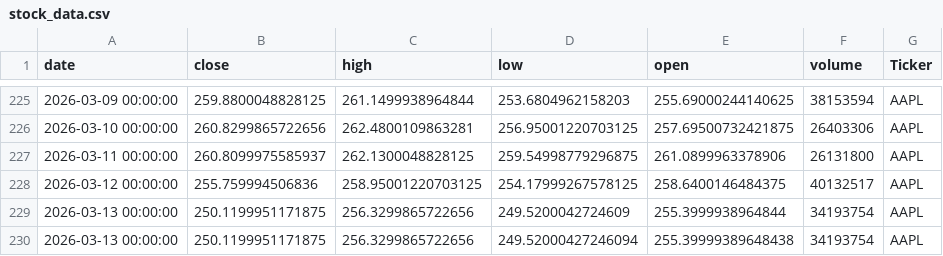
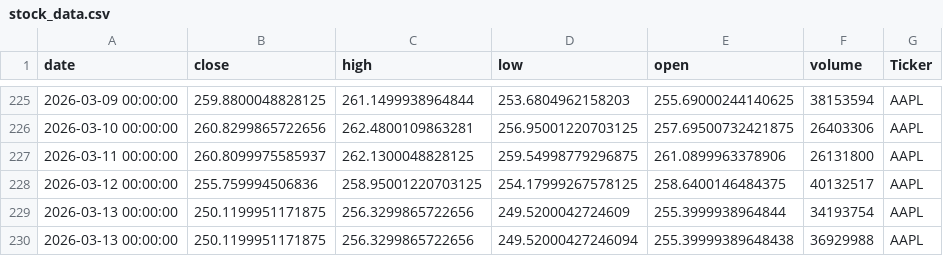
Before and after one commit to dhruvesh131199/testing_action_workflow, a CSV file: stock_data.csv, drawn as a sheet; only a part is shown, gaps mark what is left out.

```diff
--- a/stock_data.csv
+++ b/stock_data.csv
@@ -229,2 +229,2 @@ date,close,high,low,open,volume,Ticker
 2026-03-13 00:00:00,250.1199951171875,256.3299865722656,249.5200042724609,255.3999938964844,34193754,AAPL
-2026-03-13 00:00:00,250.1199951171875,256.3299865722656,249.52000427246094,255.39999389648438,34193754,AAPL
+2026-03-13 00:00:00,250.1199951171875,256.3299865722656,249.52000427246094,255.39999389648438,36929988,AAPL
```
Also changed, not shown: 1 other file.
